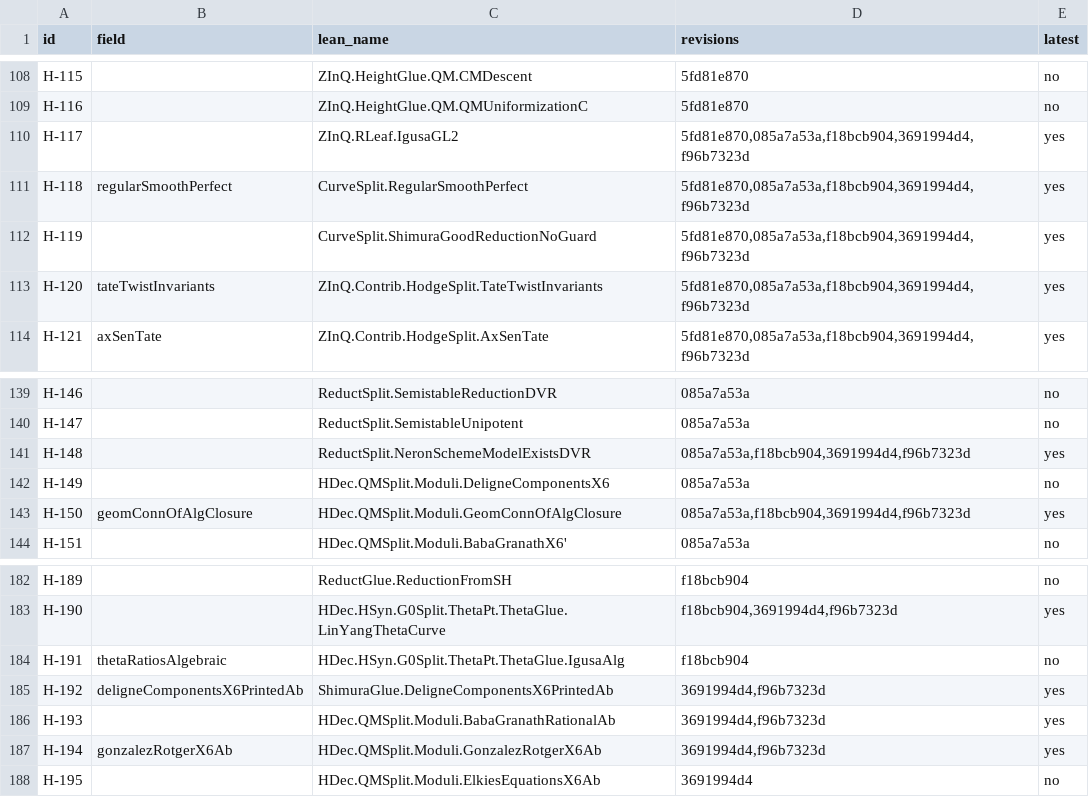
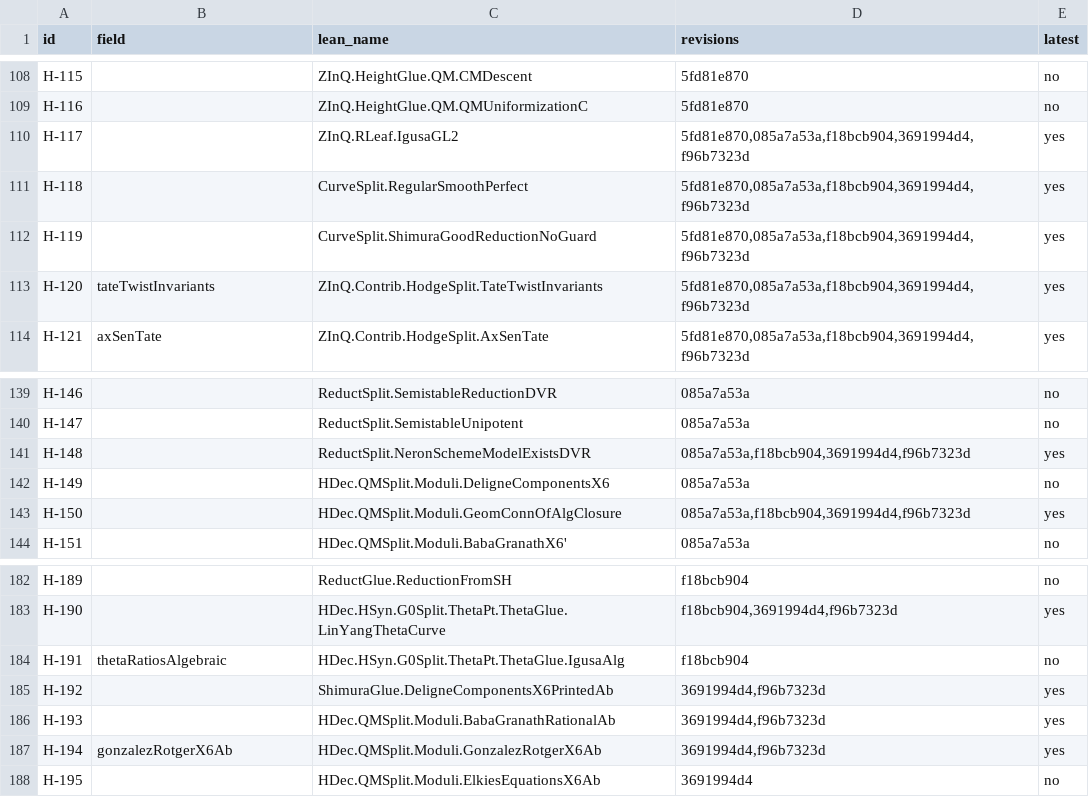
Before and after one commit to CheyLoveday/diophantine-z-q, a TSV file: docs/one-proof/frontier-crosswalk.tsv, drawn as a sheet; only a part is shown, gaps mark what is left out.

Commit message:
leaf-fold28: frontier-crosswalk.tsv regenerated

```diff
--- a/docs/one-proof/frontier-crosswalk.tsv
+++ b/docs/one-proof/frontier-crosswalk.tsv
@@ -110,3 +110,3 @@ H-116		ZInQ.HeightGlue.QM.QMUniformizationC	5fd81e870	no
 H-117		ZInQ.RLeaf.IgusaGL2	5fd81e870,085a7a53a,f18bcb904,3691994d4,f96b7323d	yes
-H-118	regularSmoothPerfect	CurveSplit.RegularSmoothPerfect	5fd81e870,085a7a53a,f18bcb904,3691994d4,f96b7323d	yes
+H-118		CurveSplit.RegularSmoothPerfect	5fd81e870,085a7a53a,f18bcb904,3691994d4,f96b7323d	yes
 H-119		CurveSplit.ShimuraGoodReductionNoGuard	5fd81e870,085a7a53a,f18bcb904,3691994d4,f96b7323d	yes
@@ -142,3 +142,3 @@ H-148		ReductSplit.NeronSchemeModelExistsDVR	085a7a53a,f18bcb904,3691994d4,f96b7
 H-149		HDec.QMSplit.Moduli.DeligneComponentsX6	085a7a53a	no
-H-150	geomConnOfAlgClosure	HDec.QMSplit.Moduli.GeomConnOfAlgClosure	085a7a53a,f18bcb904,3691994d4,f96b7323d	yes
+H-150		HDec.QMSplit.Moduli.GeomConnOfAlgClosure	085a7a53a,f18bcb904,3691994d4,f96b7323d	yes
 H-151		HDec.QMSplit.Moduli.BabaGranathX6'	085a7a53a	no
@@ -184,3 +184,3 @@ H-190		HDec.HSyn.G0Split.ThetaPt.ThetaGlue.LinYangThetaCurve	f18bcb904,3691994d4
 H-191	thetaRatiosAlgebraic	HDec.HSyn.G0Split.ThetaPt.ThetaGlue.IgusaAlg	f18bcb904	no
-H-192	deligneComponentsX6PrintedAb	ShimuraGlue.DeligneComponentsX6PrintedAb	3691994d4,f96b7323d	yes
+H-192		ShimuraGlue.DeligneComponentsX6PrintedAb	3691994d4,f96b7323d	yes
 H-193		HDec.QMSplit.Moduli.BabaGranathRationalAb	3691994d4,f96b7323d	yes
```
